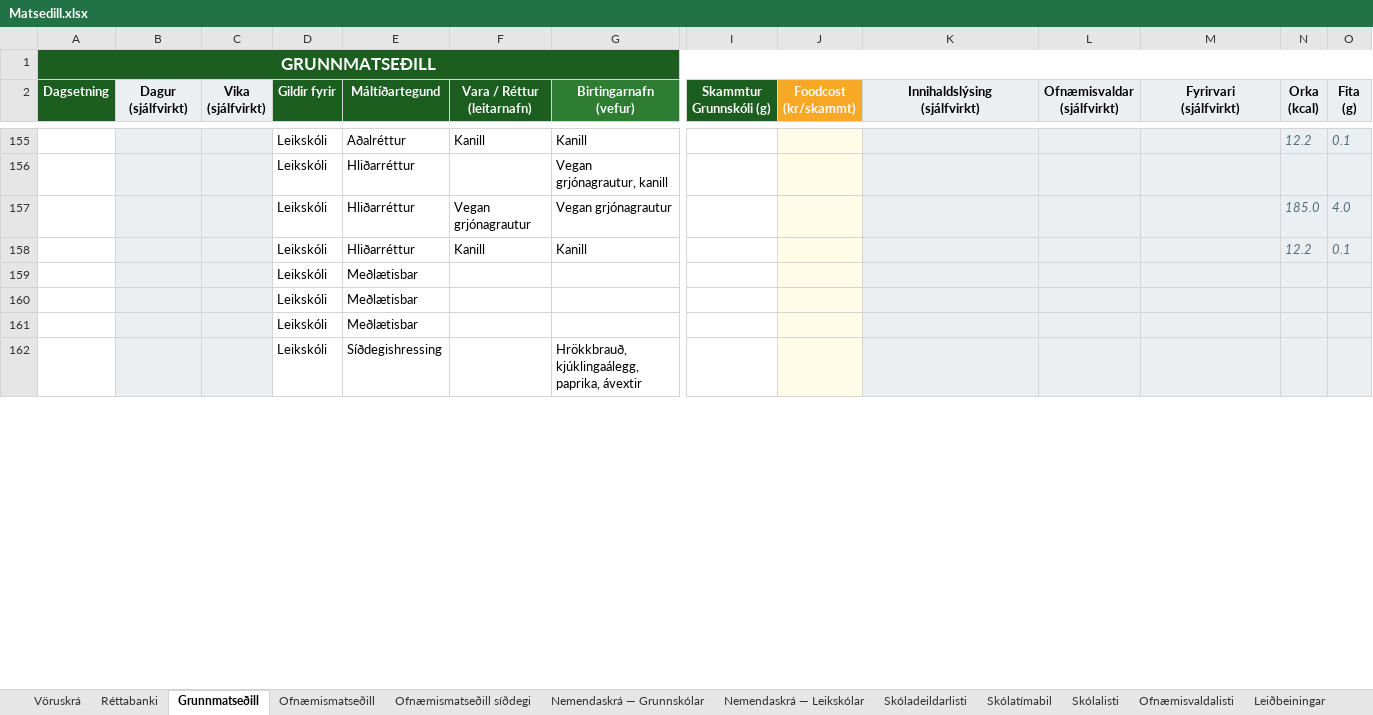
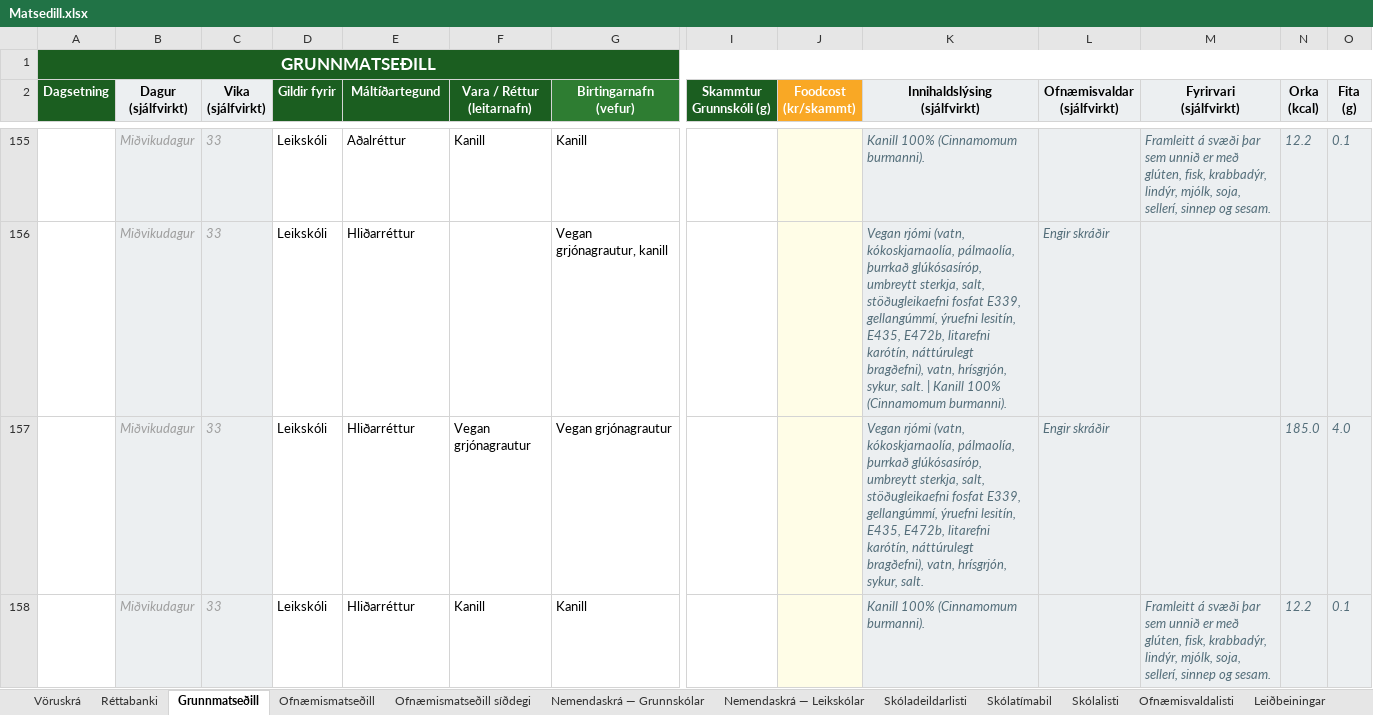
Before and after one commit to JohnBond87/matarstund, an Excel workbook: Matsedill.xlsx, sheet Grunnmatseðill, drawn as a sheet; only a part is shown, gaps mark what is left out; values as stored, in another font and other column widths than the file's, no borders; conditional formats not drawn; removed rows and columns are numbered as before the commit, all else as after; rows hold the shown columns only; the diff covers the shown part only; the diff names each change by its address in the sheet, - before the commit and + after, or states it on an @@ line.

```diff
--- a/Matsedill.xlsx (sheet Grunnmatseðill)
+++ b/Matsedill.xlsx (sheet Grunnmatseðill)
-B155 (Dagur (sjálfvirkt)): (empty)
+B155 (Dagur (sjálfvirkt)): Miðvikudagur
-C155 (Vika (sjálfvirkt)): (empty)
+C155 (Vika (sjálfvirkt)): 33
-K155 (Innihaldslýsing (sjálfvirkt)): (empty)
+K155 (Innihaldslýsing (sjálfvirkt)): Kanill 100% (Cinnamomum burmanni).
-M155 (Fyrirvari (sjálfvirkt)): (empty)
+M155 (Fyrirvari (sjálfvirkt)): Framleitt á svæði þar sem unnið er með glúten, fisk, krabbadýr, lindýr, mjólk, soja, sellerí, sinnep og sesam.
-row 156:  |  |  | Leikskóli | Hliðarréttur |  | Vegan grjónagrautur, kanill
+row 156:  | Miðvikudagur | 33 | Leikskóli | Hliðarréttur |  | Vegan grjónagrautur, kanill |  |  | Vegan rjómi (vatn, kókoskjarnaolía, pálmaolía, þurrkað glúkósasíróp, umbreytt sterkja, salt, stöðugleikaefni fosfat E339, gellangúmmí, ýruefni lesitín, E435, E472b, litarefni karótín, náttúrulegt bragðefni), vatn, hrísgrjón, sykur, salt. | Kanill 100% (Cinnamomum burmanni). | Engir skráðir
-B157:B158 (Dagur (sjálfvirkt)): (empty)
+B157:B158 (Dagur (sjálfvirkt)): Miðvikudagur
-C157:C158 (Vika (sjálfvirkt)): (empty)
+C157:C158 (Vika (sjálfvirkt)): 33
-K157 (Innihaldslýsing (sjálfvirkt)): (empty)
+K157 (Innihaldslýsing (sjálfvirkt)): Vegan rjómi (vatn, kókoskjarnaolía, pálmaolía, þurrkað glúkósasíróp, umbreytt sterkja, salt, stöðugleikaefni fosfat E339, gellangúmmí, ýruefni lesitín, E435, E472b, litarefni karótín, náttúrulegt bragðefni), vatn, hrísgrjón, sykur, salt.
-L157 (Ofnæmisvaldar (sjálfvirkt)): (empty)
+L157 (Ofnæmisvaldar (sjálfvirkt)): Engir skráðir
-K158 (Innihaldslýsing (sjálfvirkt)): (empty)
+K158 (Innihaldslýsing (sjálfvirkt)): Kanill 100% (Cinnamomum burmanni).
-M158 (Fyrirvari (sjálfvirkt)): (empty)
+M158 (Fyrirvari (sjálfvirkt)): Framleitt á svæði þar sem unnið er með glúten, fisk, krabbadýr, lindýr, mjólk, soja, sellerí, sinnep og sesam.
-row 159:  |  |  | Leikskóli | Meðlætisbar
-row 160:  |  |  | Leikskóli | Meðlætisbar
-row 161:  |  |  | Leikskóli | Meðlætisbar
-row 162:  |  |  | Leikskóli | Síðdegishressing |  | Hrökkbrauð, kjúklingaálegg, paprika, ávextir
```
Also changed, not shown: 19 added rows, 15 removed rows and 157 edited cells elsewhere in this sheet, sheet Ofnæmismatseðill, sheet Ofnæmismatseðill síðdegi, sheet Réttabanki, formulas that keep their value.
